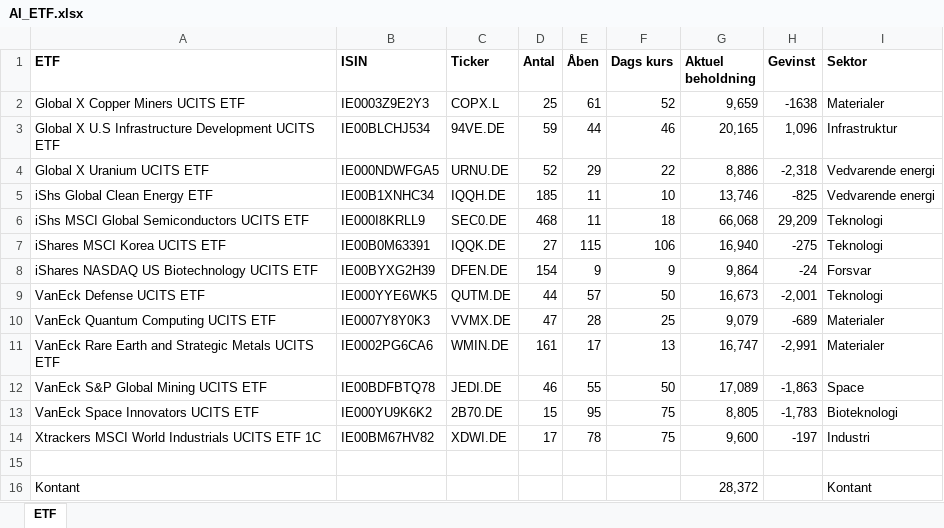
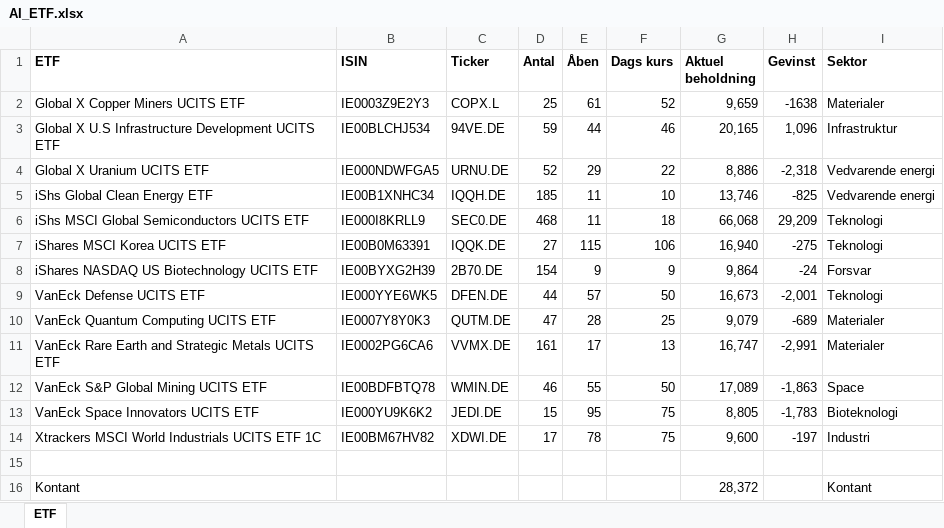
Before and after one commit to tonnirasmussen70/Momemtum-analysis, an Excel workbook: AI_ETF.xlsx, sheet ETF, drawn as a sheet; values as stored, in another font and other column widths than the file's, no borders; the diff names each change by its address in the sheet, - before the commit and + after, or states it on an @@ line.

Commit message:
Add files via upload

```diff
--- a/AI_ETF.xlsx (sheet ETF)
+++ b/AI_ETF.xlsx (sheet ETF)
-C8 (Ticker): DFEN.DE
+C8 (Ticker): 2B70.DE
-C9 (Ticker): QUTM.DE
+C9 (Ticker): DFEN.DE
-C10 (Ticker): VVMX.DE
+C10 (Ticker): QUTM.DE
-C11 (Ticker): WMIN.DE
+C11 (Ticker): VVMX.DE
-C12 (Ticker): JEDI.DE
+C12 (Ticker): WMIN.DE
-C13 (Ticker): 2B70.DE
+C13 (Ticker): JEDI.DE
```
